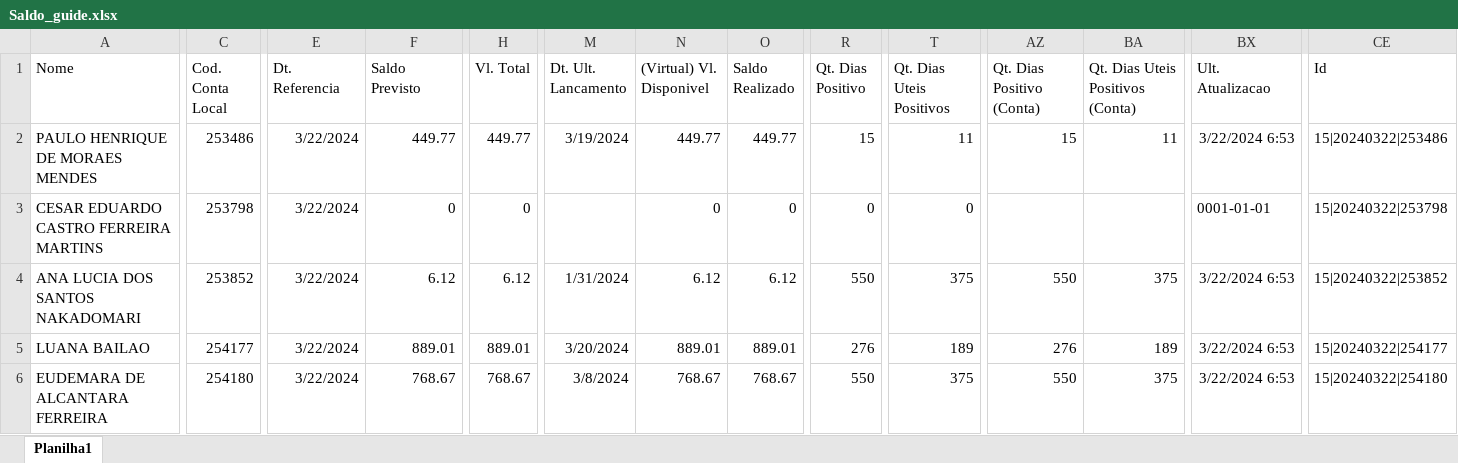
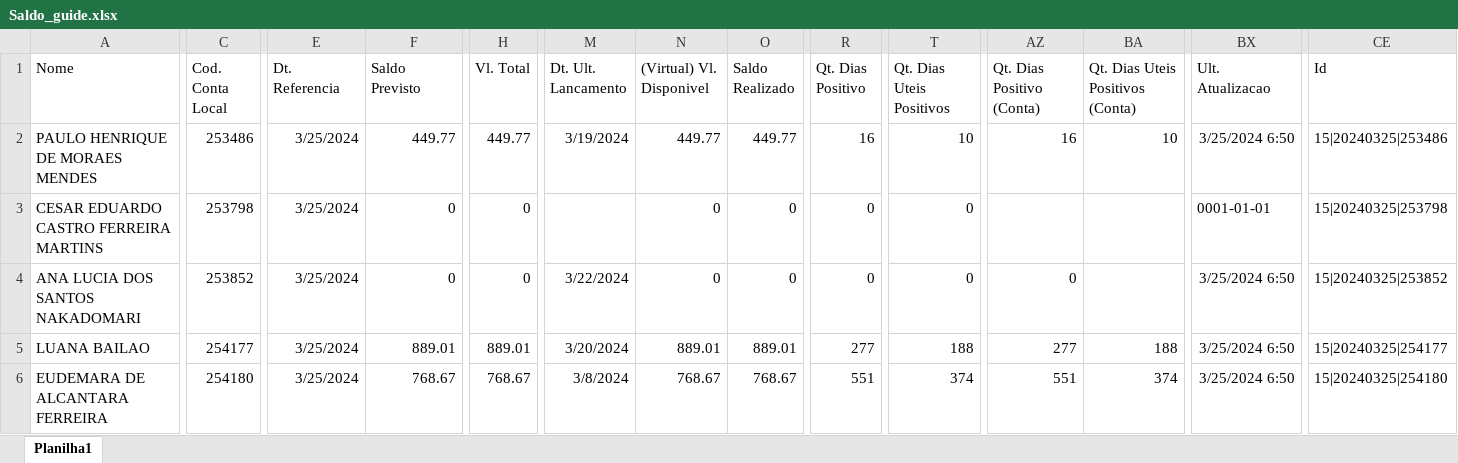
Before and after one commit to lauroteles/app_mesa_de_opera-es_corrigido, an Excel workbook: Saldo_guide.xlsx, sheet Planilha1, drawn as a sheet; only a part is shown, gaps mark what is left out; values as stored, in another font and other column widths than the file's, no borders; the diff covers the shown part only; the diff names each change by its address in the sheet, - before the commit and + after, or states it on an @@ line.

```diff
--- a/Saldo_guide.xlsx (sheet Planilha1)
+++ b/Saldo_guide.xlsx (sheet Planilha1)
-E2:E6 (Dt. Referencia): 3/22/2024
+E2:E6 (Dt. Referencia): 3/25/2024
-R2 (Qt. Dias Positivo): 15
+R2 (Qt. Dias Positivo): 16
-T2 (Qt. Dias Uteis Positivos): 11
+T2 (Qt. Dias Uteis Positivos): 10
-AZ2 (Qt. Dias Positivo (Conta)): 15
+AZ2 (Qt. Dias Positivo (Conta)): 16
-BA2 (Qt. Dias Uteis Positivos (Conta)): 11
+BA2 (Qt. Dias Uteis Positivos (Conta)): 10
-BX2 (Ult. Atualizacao): 3/22/2024 6:53
+BX2 (Ult. Atualizacao): 3/25/2024 6:50
-CE2 (Id): 15|20240322|253486
+CE2 (Id): 15|20240325|253486
-CE3 (Id): 15|20240322|253798
+CE3 (Id): 15|20240325|253798
-F4 (Saldo Previsto): 6.12
+F4 (Saldo Previsto): 0
-H4 (Vl. Total): 6.12
+H4 (Vl. Total): 0
-M4 (Dt. Ult. Lancamento): 1/31/2024
+M4 (Dt. Ult. Lancamento): 3/22/2024
-N4 ((Virtual) Vl. Disponivel): 6.12
+N4 ((Virtual) Vl. Disponivel): 0
-O4 (Saldo Realizado): 6.12
+O4 (Saldo Realizado): 0
-R4 (Qt. Dias Positivo): 550
+R4 (Qt. Dias Positivo): 0
-T4 (Qt. Dias Uteis Positivos): 375
+T4 (Qt. Dias Uteis Positivos): 0
-AZ4 (Qt. Dias Positivo (Conta)): 550
+AZ4 (Qt. Dias Positivo (Conta)): 0
-BA4 (Qt. Dias Uteis Positivos (Conta)): 375
+BA4 (Qt. Dias Uteis Positivos (Conta)): (empty)
-BX4:BX6 (Ult. Atualizacao): 3/22/2024 6:53
+BX4:BX6 (Ult. Atualizacao): 3/25/2024 6:50
-CE4 (Id): 15|20240322|253852
+CE4 (Id): 15|20240325|253852
-R5 (Qt. Dias Positivo): 276
+R5 (Qt. Dias Positivo): 277
-T5 (Qt. Dias Uteis Positivos): 189
+T5 (Qt. Dias Uteis Positivos): 188
-AZ5 (Qt. Dias Positivo (Conta)): 276
+AZ5 (Qt. Dias Positivo (Conta)): 277
-BA5 (Qt. Dias Uteis Positivos (Conta)): 189
+BA5 (Qt. Dias Uteis Positivos (Conta)): 188
-CE5 (Id): 15|20240322|254177
+CE5 (Id): 15|20240325|254177
-R6 (Qt. Dias Positivo): 550
+R6 (Qt. Dias Positivo): 551
-T6 (Qt. Dias Uteis Positivos): 375
+T6 (Qt. Dias Uteis Positivos): 374
-AZ6 (Qt. Dias Positivo (Conta)): 550
+AZ6 (Qt. Dias Positivo (Conta)): 551
-BA6 (Qt. Dias Uteis Positivos (Conta)): 375
+BA6 (Qt. Dias Uteis Positivos (Conta)): 374
-CE6 (Id): 15|20240322|254180
+CE6 (Id): 15|20240325|254180
```
Also changed, not shown: 1427 edited cells elsewhere in this sheet, Posição.xlsx, 6 other files.
